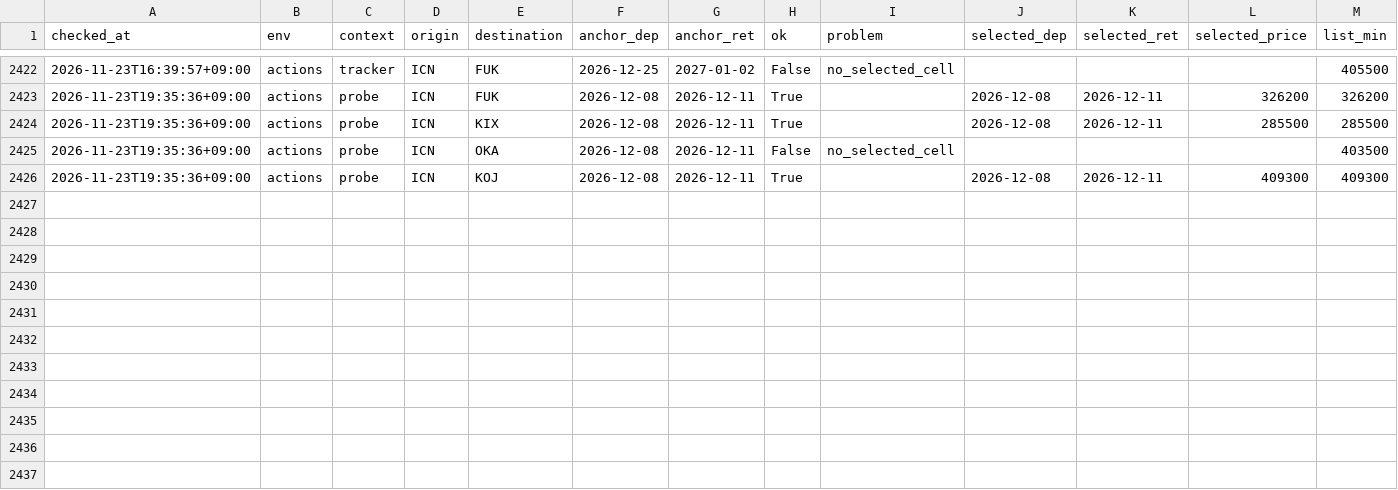
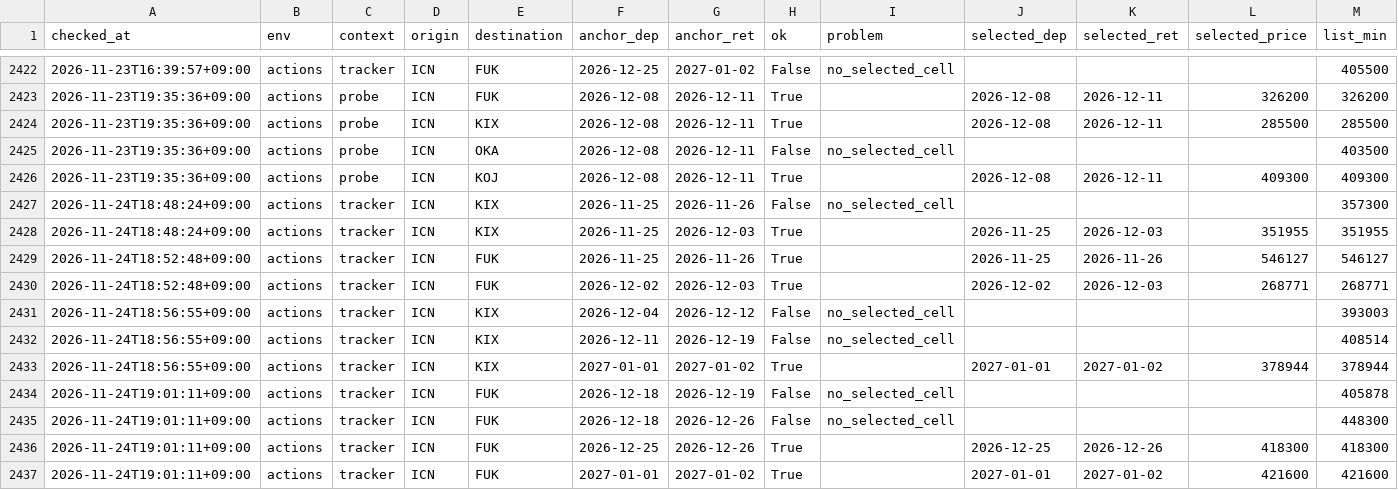
Before and after one commit to shiptopmin/fly, a CSV file: data/diagnostics/semantics_checks.csv, drawn as a sheet; only a part is shown, gaps mark what is left out; rows hold the shown columns only; the diff names each change by its address in the sheet, - before the commit and + after, or states it on an @@ line.

```diff
--- a/data/diagnostics/semantics_checks.csv
+++ b/data/diagnostics/semantics_checks.csv
+row 2427: 2026-11-24T18:48:24+09:00 | actions | tracker | ICN | KIX | 2026-11-25 | 2026-11-26 | False | no_selected_cell |  |  |  | 357300
+row 2428: 2026-11-24T18:48:24+09:00 | actions | tracker | ICN | KIX | 2026-11-25 | 2026-12-03 | True |  | 2026-11-25 | 2026-12-03 | 351955 | 351955
+row 2429: 2026-11-24T18:52:48+09:00 | actions | tracker | ICN | FUK | 2026-11-25 | 2026-11-26 | True |  | 2026-11-25 | 2026-11-26 | 546127 | 546127
+row 2430: 2026-11-24T18:52:48+09:00 | actions | tracker | ICN | FUK | 2026-12-02 | 2026-12-03 | True |  | 2026-12-02 | 2026-12-03 | 268771 | 268771
+row 2431: 2026-11-24T18:56:55+09:00 | actions | tracker | ICN | KIX | 2026-12-04 | 2026-12-12 | False | no_selected_cell |  |  |  | 393003
+row 2432: 2026-11-24T18:56:55+09:00 | actions | tracker | ICN | KIX | 2026-12-11 | 2026-12-19 | False | no_selected_cell |  |  |  | 408514
+row 2433: 2026-11-24T18:56:55+09:00 | actions | tracker | ICN | KIX | 2027-01-01 | 2027-01-02 | True |  | 2027-01-01 | 2027-01-02 | 378944 | 378944
+row 2434: 2026-11-24T19:01:11+09:00 | actions | tracker | ICN | FUK | 2026-12-18 | 2026-12-19 | False | no_selected_cell |  |  |  | 405878
+row 2435: 2026-11-24T19:01:11+09:00 | actions | tracker | ICN | FUK | 2026-12-18 | 2026-12-26 | False | no_selected_cell |  |  |  | 448300
+row 2436: 2026-11-24T19:01:11+09:00 | actions | tracker | ICN | FUK | 2026-12-25 | 2026-12-26 | True |  | 2026-12-25 | 2026-12-26 | 418300 | 418300
+row 2437: 2026-11-24T19:01:11+09:00 | actions | tracker | ICN | FUK | 2027-01-01 | 2027-01-02 | True |  | 2027-01-01 | 2027-01-02 | 421600 | 421600
```
Also changed, not shown: data/history/ICN-FUK-2026-11.csv, data/history/ICN-FUK-2026-12.csv, 6 other files.
